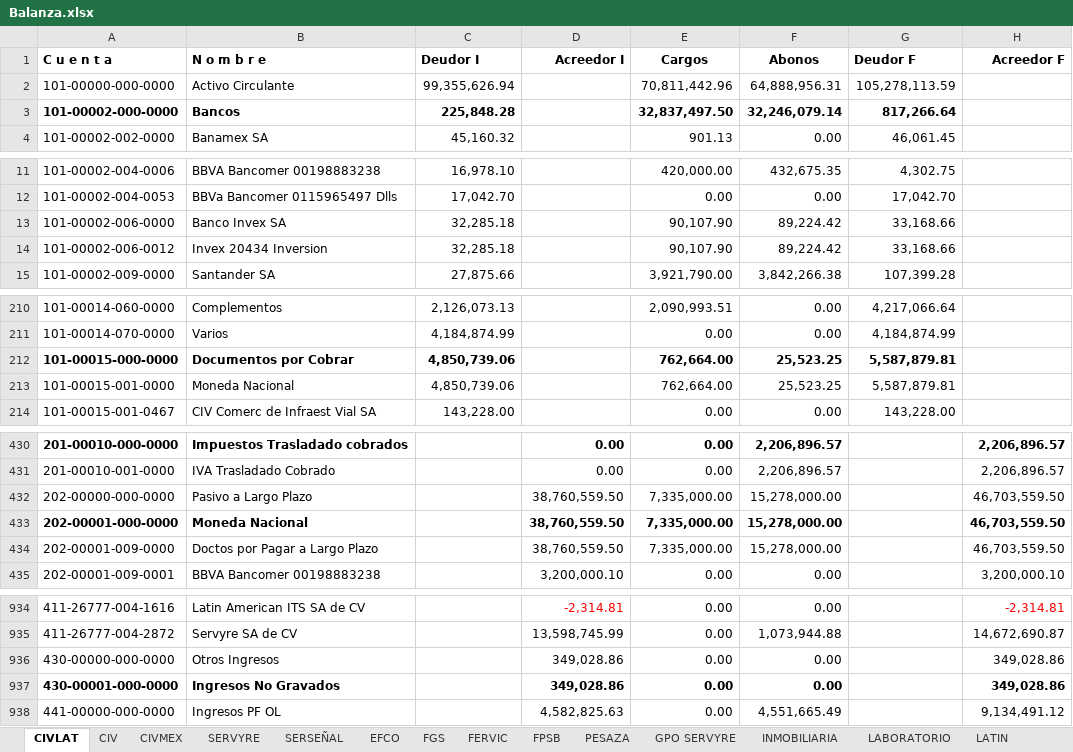
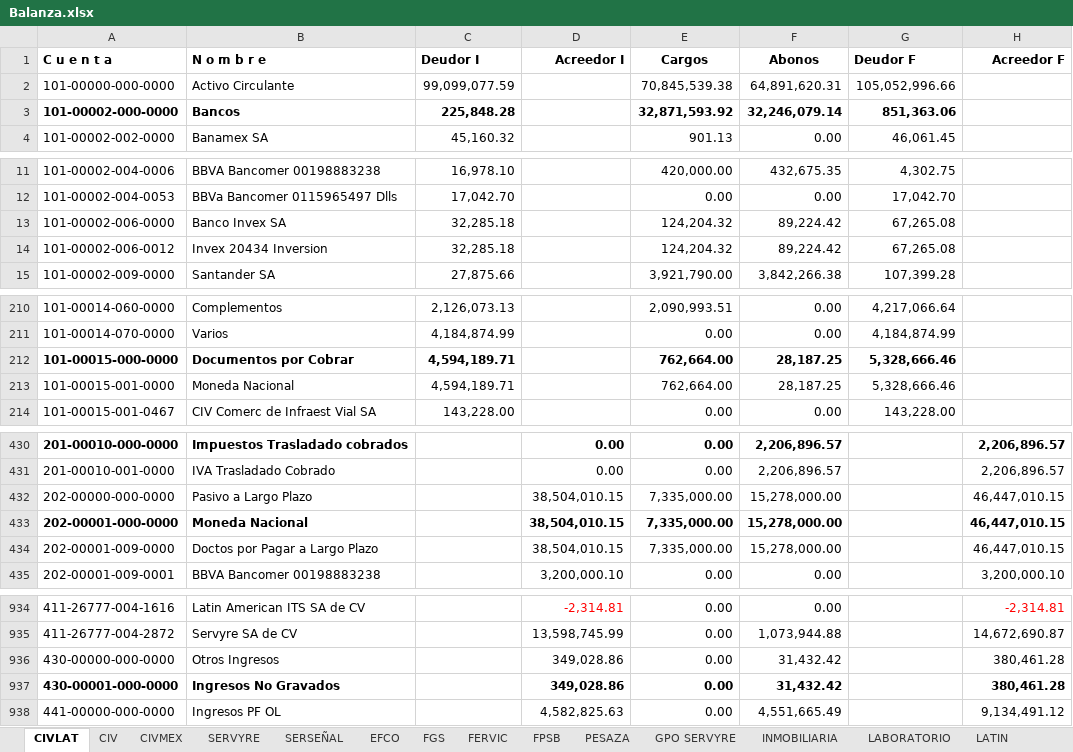
Before and after one commit to EduardoCampa/dashboard-financiero, an Excel workbook: Balanzas/2026/09/Balanza.xlsx, sheet CIVLAT, drawn as a sheet; only a part is shown, gaps mark what is left out; values as stored, in another font and other column widths than the file's, no borders; the diff covers the shown part only; the diff names each change by its address in the sheet, - before the commit and + after, or states it on an @@ line.

```diff
--- a/Balanzas/2026/09/Balanza.xlsx (sheet CIVLAT)
+++ b/Balanzas/2026/09/Balanza.xlsx (sheet CIVLAT)
-C2 (Deudor I): 99,355,626.94
+C2 (Deudor I): 99,099,077.59
-E2 (Cargos): 70,811,442.96
+E2 (Cargos): 70,845,539.38
-F2 (Abonos): 64,888,956.31
+F2 (Abonos): 64,891,620.31
-G2 (Deudor F): 105,278,113.59
+G2 (Deudor F): 105,052,996.66
-E3 (Cargos): 32,837,497.50
+E3 (Cargos): 32,871,593.92
-G3 (Deudor F): 817,266.64
+G3 (Deudor F): 851,363.06
-E13:E14 (Cargos): 90,107.90
+E13:E14 (Cargos): 124,204.32
-G13:G14 (Deudor F): 33,168.66
+G13:G14 (Deudor F): 67,265.08
-C212:C213 (Deudor I): 4,850,739.06
+C212:C213 (Deudor I): 4,594,189.71
-F212:F213 (Abonos): 25,523.25
+F212:F213 (Abonos): 28,187.25
-G212:G213 (Deudor F): 5,587,879.81
+G212:G213 (Deudor F): 5,328,666.46
-D432:D434 (Acreedor I): 38,760,559.50
+D432:D434 (Acreedor I): 38,504,010.15
-H432:H434 (Acreedor F): 46,703,559.50
+H432:H434 (Acreedor F): 46,447,010.15
-F936:F937 (Abonos): 0.00
+F936:F937 (Abonos): 31,432.42
-H936:H937 (Acreedor F): 349,028.86
+H936:H937 (Acreedor F): 380,461.28
```
Also changed, not shown: 5 edited cells elsewhere in this sheet, 1 other file.
